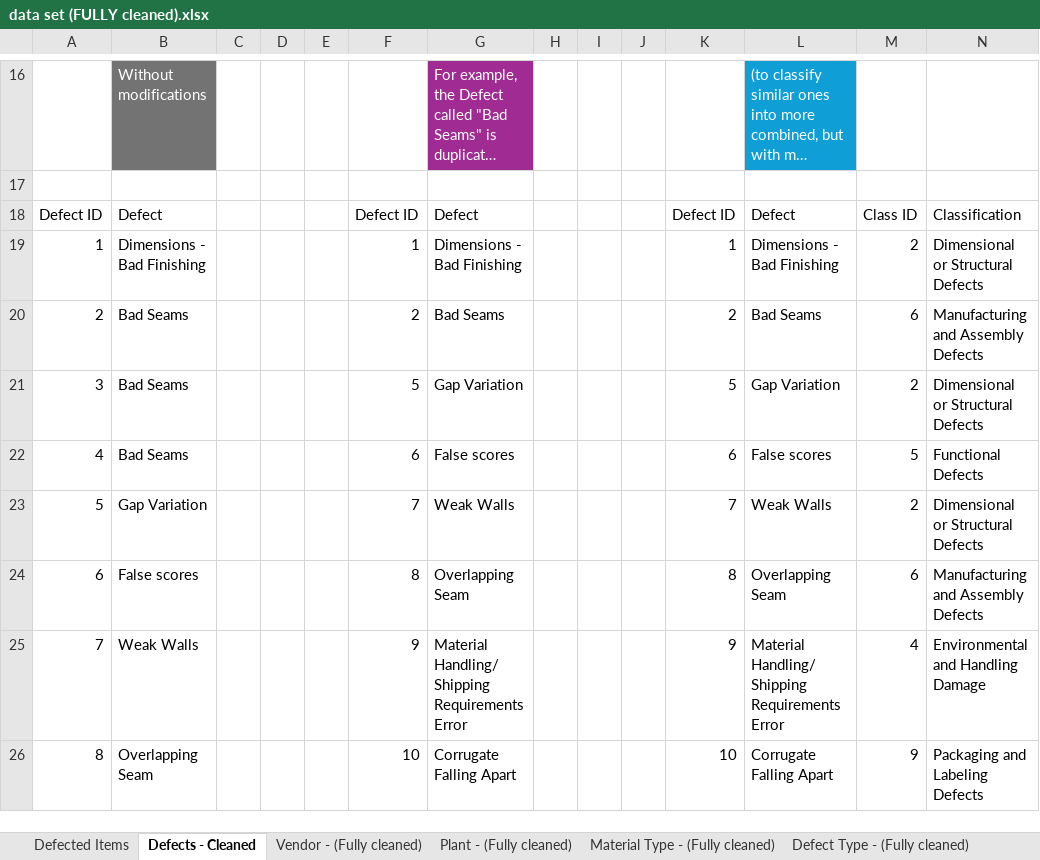
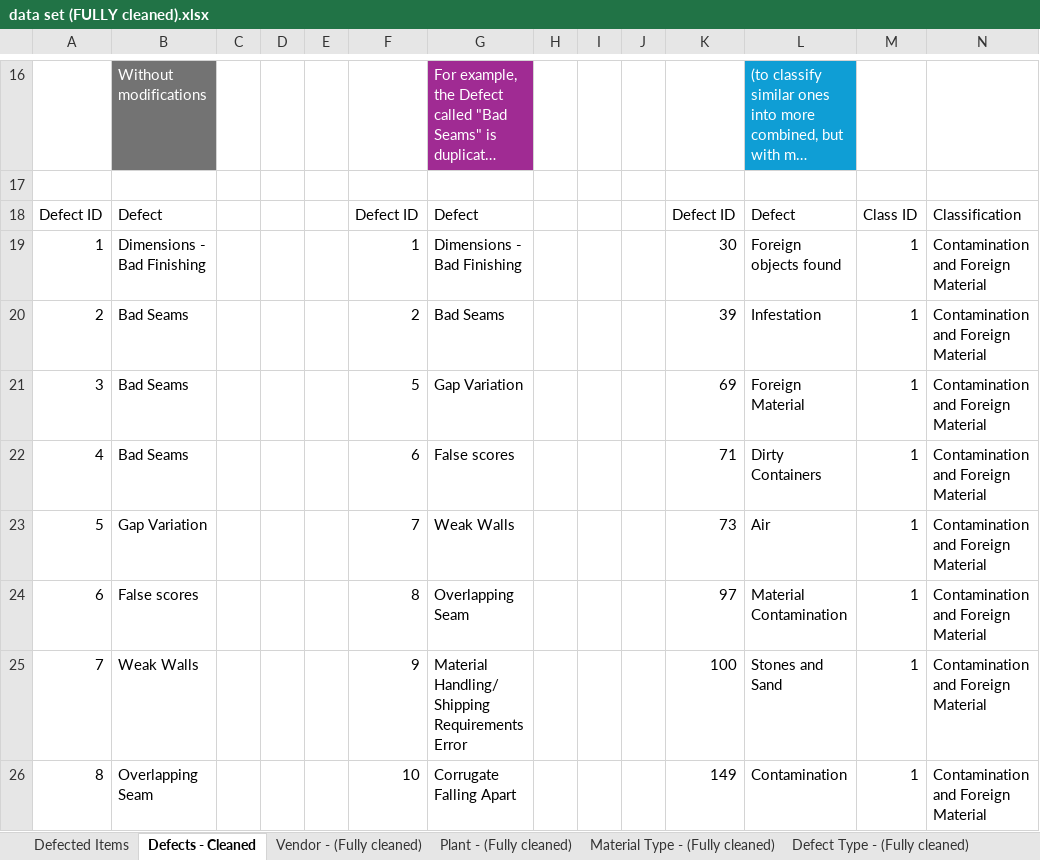
Before and after one commit to ahmedaymanb4/VQMD-Analysis, an Excel workbook: data set (FULLY cleaned).xlsx, sheet Defects - Cleaned, drawn as a sheet; only a part is shown, gaps mark what is left out; long unchanged cells end in …; values as stored, in another font and other column widths than the file's, no borders; table styles not drawn; the diff covers the shown part only; the diff names each change by its address in the sheet, - before the commit and + after, or states it on an @@ line.

Commit message:
data set (FULLY cleaned).xlsx

```diff
--- a/data set (FULLY cleaned).xlsx (sheet Defects - Cleaned)
+++ b/data set (FULLY cleaned).xlsx (sheet Defects - Cleaned)
-K19: 1
+K19: 30
-L19: Dimensions - Bad Finishing
+L19: Foreign objects found
-M19: 2
+M19: 1
-N19: Dimensional or Structural Defects
+N19: Contamination and Foreign Material
-K20: 2
+K20: 39
-L20: Bad Seams
+L20: Infestation
-M20: 6
+M20: 1
-N20: Manufacturing and Assembly Defects
+N20: Contamination and Foreign Material
-K21: 5
+K21: 69
-L21: Gap Variation
+L21: Foreign Material
-M21: 2
+M21: 1
-N21: Dimensional or Structural Defects
+N21: Contamination and Foreign Material
-K22: 6
+K22: 71
-L22: False scores
+L22: Dirty Containers
-M22: 5
+M22: 1
-N22: Functional Defects
+N22: Contamination and Foreign Material
-K23: 7
+K23: 73
-L23: Weak Walls
+L23: Air
-M23: 2
+M23: 1
-N23: Dimensional or Structural Defects
+N23: Contamination and Foreign Material
-K24: 8
+K24: 97
-L24: Overlapping Seam
+L24: Material Contamination
-M24: 6
+M24: 1
-N24: Manufacturing and Assembly Defects
+N24: Contamination and Foreign Material
-K25: 9
+K25: 100
-L25: Material Handling/ Shipping Requirements Error
+L25: Stones and Sand
-M25: 4
+M25: 1
-N25: Environmental and Handling Damage
+N25: Contamination and Foreign Material
-K26: 10
+K26: 149
-L26: Corrugate Falling Apart
+L26: Contamination
-M26: 9
+M26: 1
-N26: Packaging and Labeling Defects
+N26: Contamination and Foreign Material
```
Also changed, not shown: 988 edited cells elsewhere in this sheet, sheet Defected Items, sheet Vendor - (Fully cleaned), sheet Category - (Fully cleaned), sheet Defect Type - (Fully cleaned).
